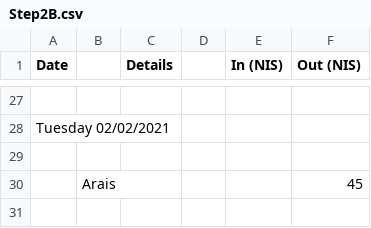
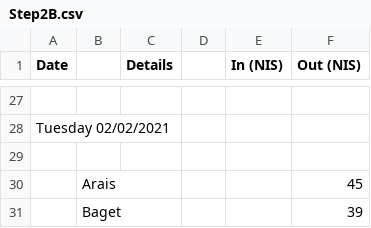
Before and after one commit to ItamarShmelo/YourMoneyOrYourLife, a CSV file: Step2/Step2B.csv, drawn as a sheet; only a part is shown, gaps mark what is left out.

Commit message:
finished tuesday

```diff
--- a/Step2/Step2B.csv
+++ b/Step2/Step2B.csv
@@ -30 +30,2 @@ Tuesday 02/02/2021,,,,,
 ,Arais,,,,45
+,Baget,,,,39
```
